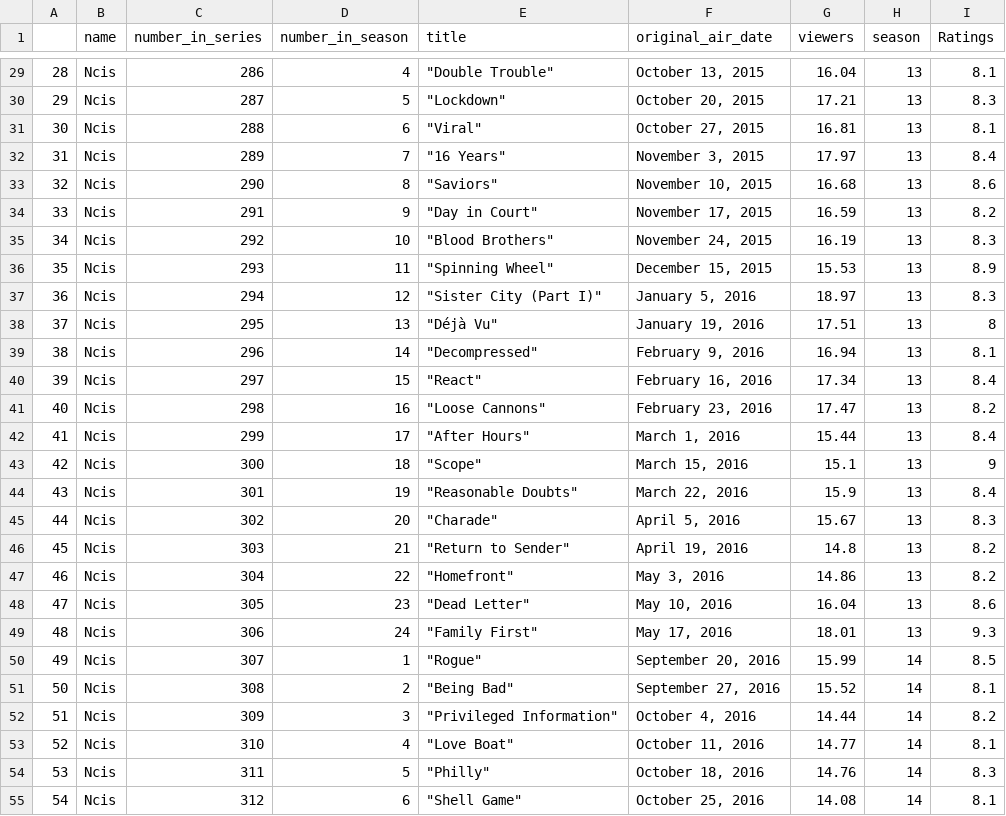
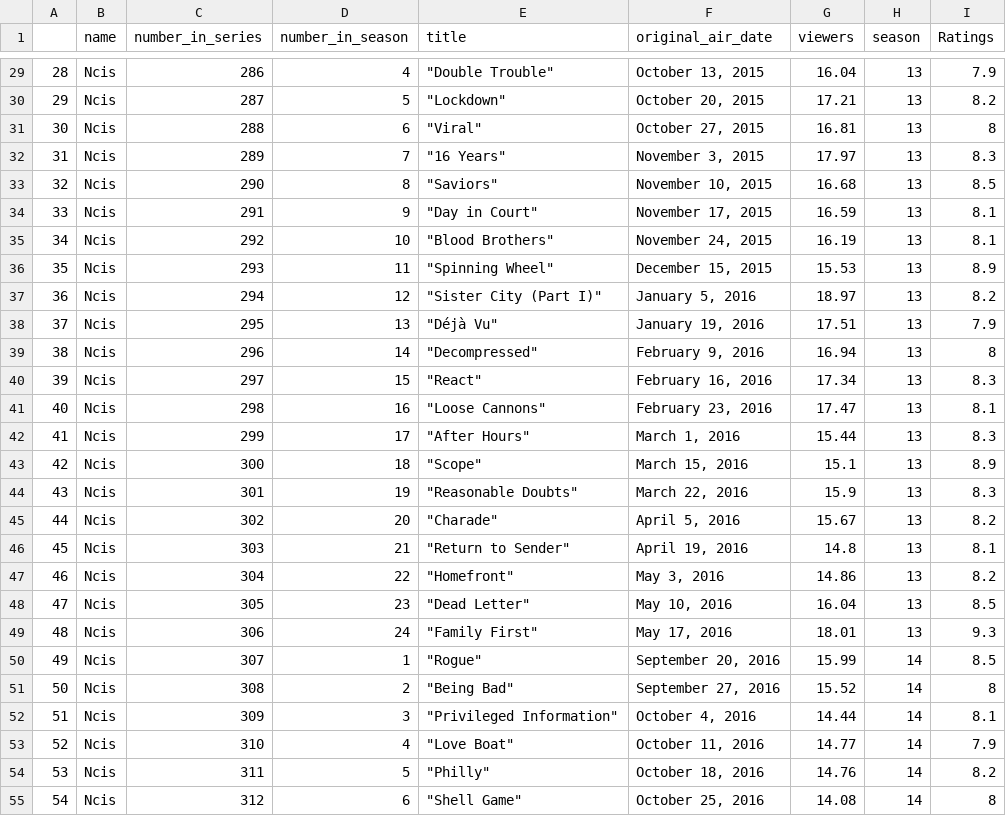
Before and after one commit to KingCarmo/RepeatDAD, a CSV file: NCIS_Dataset.csv, drawn as a sheet; only a part is shown, gaps mark what is left out; the diff covers the shown part only.

```diff
--- a/NCIS_Dataset.csv
+++ b/NCIS_Dataset.csv
@@ -29,7 +29,7 @@
-28,Ncis,286,4,"""Double Trouble""","October 13, 2015",16.04,13,8.1
-29,Ncis,287,5,"""Lockdown""","October 20, 2015",17.21,13,8.3
-30,Ncis,288,6,"""Viral""","October 27, 2015",16.81,13,8.1
-31,Ncis,289,7,"""16 Years""","November 3, 2015",17.97,13,8.4
-32,Ncis,290,8,"""Saviors""","November 10, 2015",16.68,13,8.6
-33,Ncis,291,9,"""Day in Court""","November 17, 2015",16.59,13,8.2
-34,Ncis,292,10,"""Blood Brothers""","November 24, 2015",16.19,13,8.3
+"28","Ncis",286,4,"""Double Trouble""","October 13, 2015",16.04,13,7.9
+"29","Ncis",287,5,"""Lockdown""","October 20, 2015",17.21,13,8.2
+"30","Ncis",288,6,"""Viral""","October 27, 2015",16.81,13,8
+"31","Ncis",289,7,"""16 Years""","November 3, 2015",17.97,13,8.3
+"32","Ncis",290,8,"""Saviors""","November 10, 2015",16.68,13,8.5
+"33","Ncis",291,9,"""Day in Court""","November 17, 2015",16.59,13,8.1
+"34","Ncis",292,10,"""Blood Brothers""","November 24, 2015",16.19,13,8.1
@@ -37,10 +37,10 @@
-36,Ncis,294,12,"""Sister City (Part I)""","January 5, 2016",18.97,13,8.3
-37,Ncis,295,13,"""Déjà Vu""","January 19, 2016",17.51,13,8
-38,Ncis,296,14,"""Decompressed""","February 9, 2016",16.94,13,8.1
-39,Ncis,297,15,"""React""","February 16, 2016",17.34,13,8.4
-40,Ncis,298,16,"""Loose Cannons""","February 23, 2016",17.47,13,8.2
-41,Ncis,299,17,"""After Hours""","March 1, 2016",15.44,13,8.4
-42,Ncis,300,18,"""Scope""","March 15, 2016",15.1,13,9
-43,Ncis,301,19,"""Reasonable Doubts""","March 22, 2016",15.9,13,8.4
-44,Ncis,302,20,"""Charade""","April 5, 2016",15.67,13,8.3
-45,Ncis,303,21,"""Return to Sender""","April 19, 2016",14.8,13,8.2
+"36","Ncis",294,12,"""Sister City (Part I)""","January 5, 2016",18.97,13,8.2
+"37","Ncis",295,13,"""Déjà Vu""","January 19, 2016",17.51,13,7.9
+"38","Ncis",296,14,"""Decompressed""","February 9, 2016",16.94,13,8
+"39","Ncis",297,15,"""React""","February 16, 2016",17.34,13,8.3
+"40","Ncis",298,16,"""Loose Cannons""","February 23, 2016",17.47,13,8.1
+"41","Ncis",299,17,"""After Hours""","March 1, 2016",15.44,13,8.3
+"42","Ncis",300,18,"""Scope""","March 15, 2016",15.1,13,8.9
+"43","Ncis",301,19,"""Reasonable Doubts""","March 22, 2016",15.9,13,8.3
+"44","Ncis",302,20,"""Charade""","April 5, 2016",15.67,13,8.2
+"45","Ncis",303,21,"""Return to Sender""","April 19, 2016",14.8,13,8.1
@@ -48 +48 @@
-47,Ncis,305,23,"""Dead Letter""","May 10, 2016",16.04,13,8.6
+"47","Ncis",305,23,"""Dead Letter""","May 10, 2016",16.04,13,8.5
@@ -51,5 +51,5 @@
-50,Ncis,308,2,"""Being Bad""","September 27, 2016",15.52,14,8.1
-51,Ncis,309,3,"""Privileged Information""","October 4, 2016",14.44,14,8.2
-52,Ncis,310,4,"""Love Boat""","October 11, 2016",14.77,14,8.1
-53,Ncis,311,5,"""Philly""","October 18, 2016",14.76,14,8.3
-54,Ncis,312,6,"""Shell Game""","October 25, 2016",14.08,14,8.1
+"50","Ncis",308,2,"""Being Bad""","September 27, 2016",15.52,14,8
+"51","Ncis",309,3,"""Privileged Information""","October 4, 2016",14.44,14,8.1
+"52","Ncis",310,4,"""Love Boat""","October 11, 2016",14.77,14,7.9
+"53","Ncis",311,5,"""Philly""","October 18, 2016",14.76,14,8.2
+"54","Ncis",312,6,"""Shell Game""","October 25, 2016",14.08,14,8
```
Also changed, not shown: 80 edited cells elsewhere in this file, NCISLA_Dataset.csv, Suits_Dataset.csv, 7 other files.
